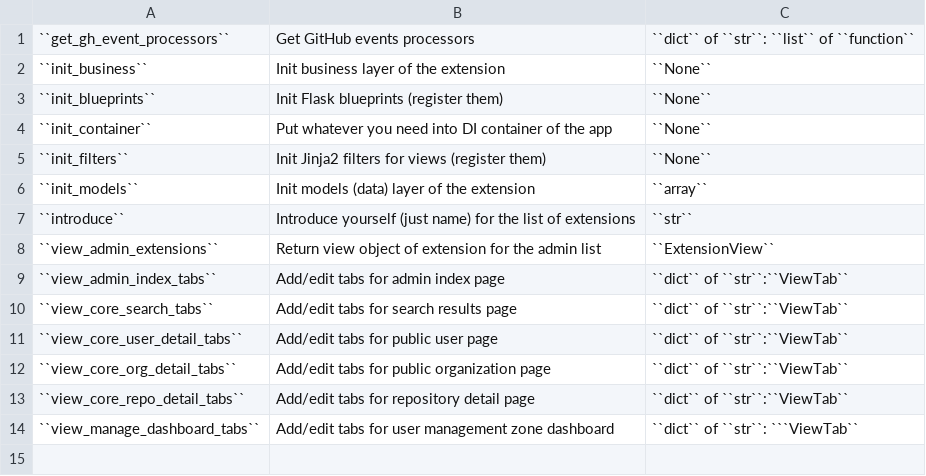
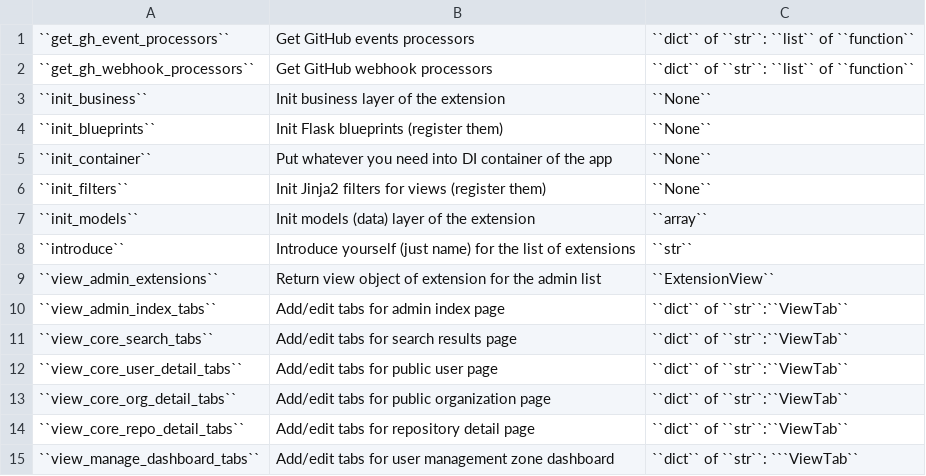
Before and after one commit to MarekSuchanek/repocribro, a CSV file: docs/extensions/hooks.csv, drawn as a sheet; the diff names each change by its address in the sheet, - before the commit and + after, or states it on an @@ line.

Commit message:
Improving menu, credits and add forgotten hook in docs

```diff
--- a/docs/extensions/hooks.csv
+++ b/docs/extensions/hooks.csv
+row 2: ``get_gh_webhook_processors`` | Get GitHub webhook processors | ``dict`` of ``str``: ``list`` of ``function``
```
Also changed, not shown: 2 other files.
